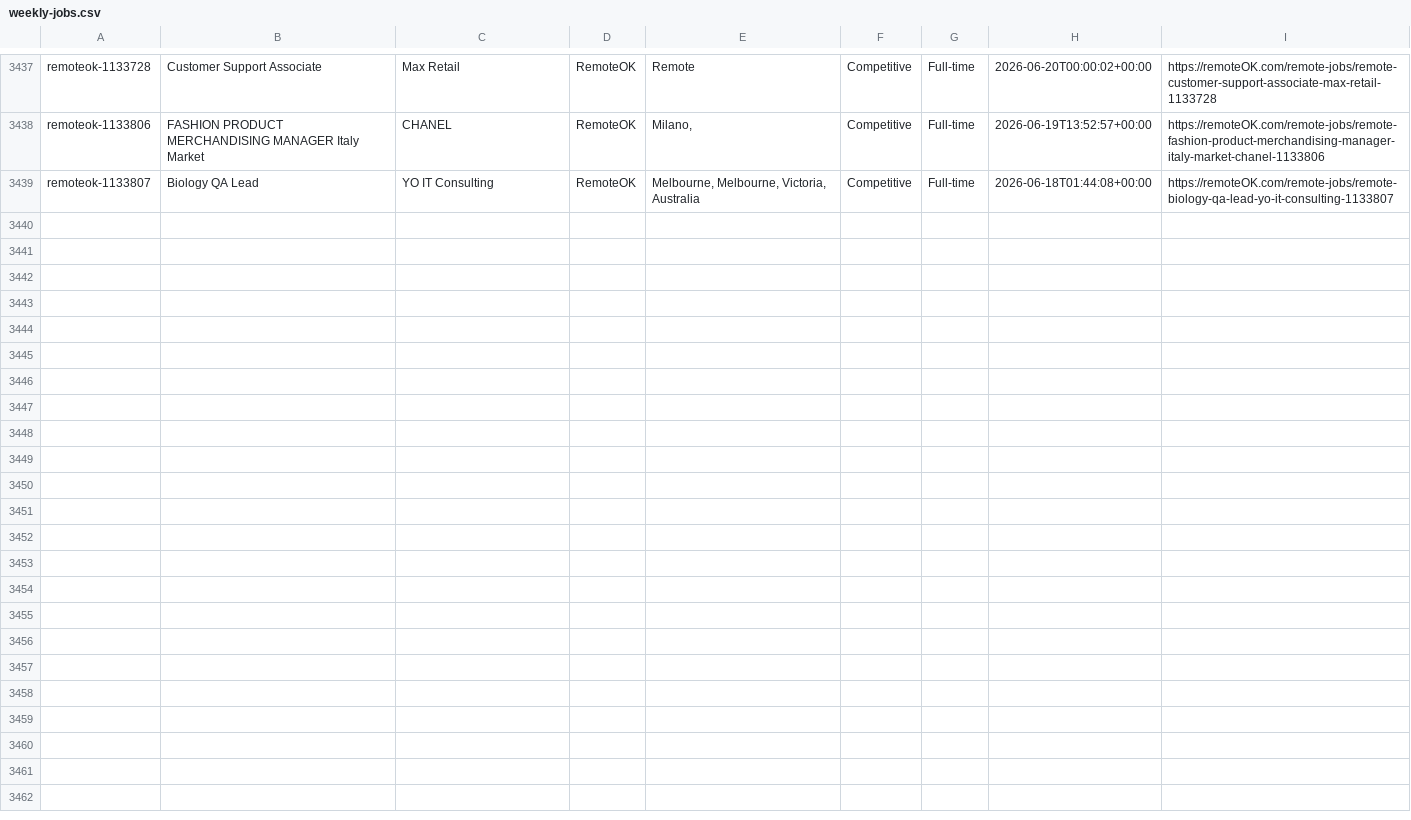
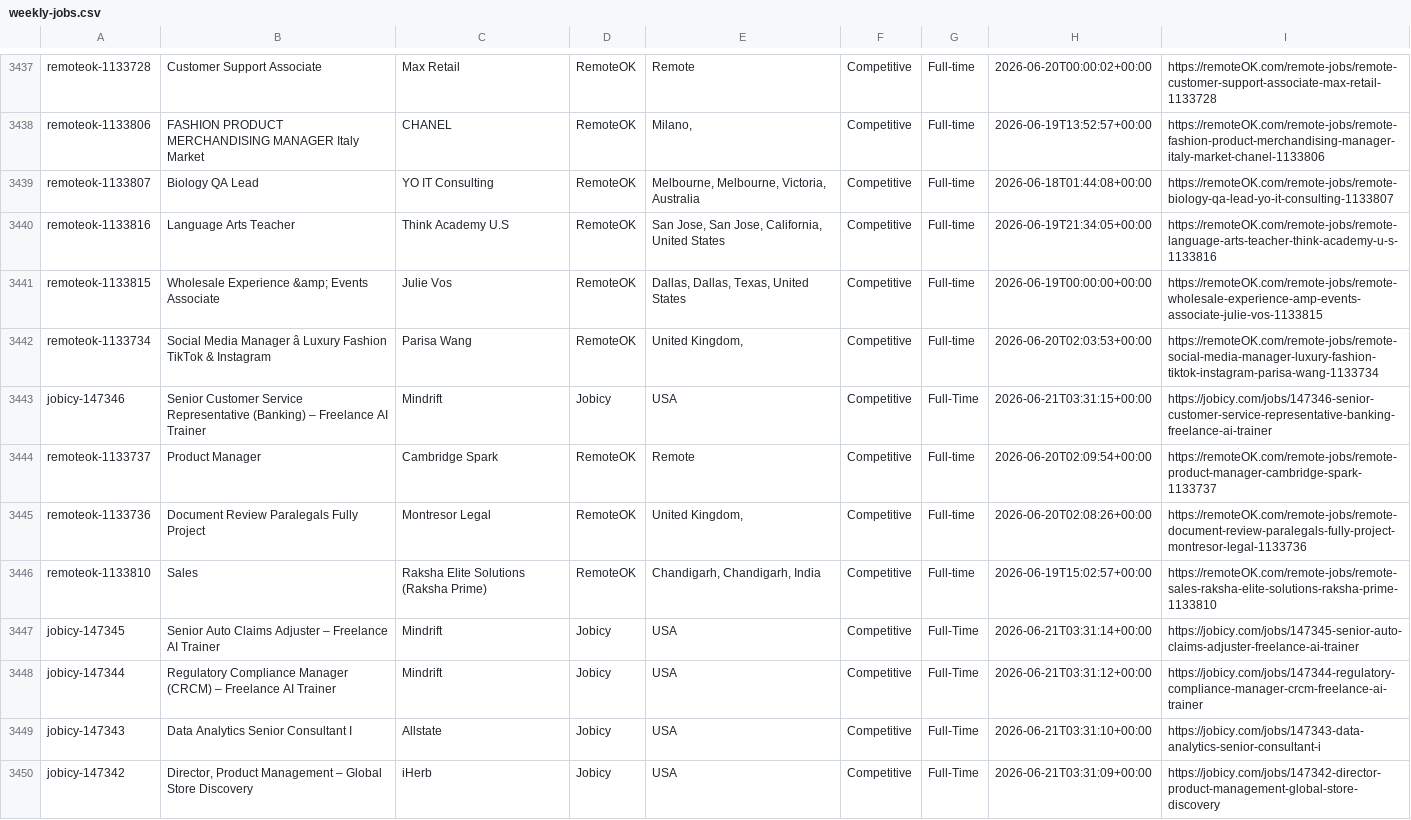
Before and after one commit to eyanbee/job-robot, a CSV file: weekly-jobs.csv, drawn as a sheet; only a part is shown, gaps mark what is left out; the diff covers the shown part only; the diff names each change by its address in the sheet, - before the commit and + after, or states it on an @@ line.

```diff
--- a/weekly-jobs.csv
+++ b/weekly-jobs.csv
+row 3440: remoteok-1133816 | Language Arts Teacher | Think Academy U.S | RemoteOK | San Jose, San Jose, California, United States | Competitive | Full-time | 2026-06-19T21:34:05+00:00 | https://remoteOK.com/remote-jobs/remote-language-arts-teacher-think-academy-u-s-1133816
+row 3441: remoteok-1133815 | Wholesale Experience &amp; Events Associate | Julie Vos | RemoteOK | Dallas, Dallas, Texas, United States | Competitive | Full-time | 2026-06-19T00:00:00+00:00 | https://remoteOK.com/remote-jobs/remote-wholesale-experience-amp-events-associate-julie-vos-1133815
+row 3442: remoteok-1133734 | Social Media Manager â Luxury Fashion TikTok & Instagram | Parisa Wang | RemoteOK | United Kingdom, | Competitive | Full-time | 2026-06-20T02:03:53+00:00 | https://remoteOK.com/remote-jobs/remote-social-media-manager-luxury-fashion-tiktok-instagram-parisa-wang-1133734
+row 3443: jobicy-147346 | Senior Customer Service Representative (Banking) – Freelance AI Trainer | Mindrift | Jobicy | USA | Competitive | Full-Time | 2026-06-21T03:31:15+00:00 | https://jobicy.com/jobs/147346-senior-customer-service-representative-banking-freelance-ai-trainer
+row 3444: remoteok-1133737 | Product Manager | Cambridge Spark | RemoteOK | Remote | Competitive | Full-time | 2026-06-20T02:09:54+00:00 | https://remoteOK.com/remote-jobs/remote-product-manager-cambridge-spark-1133737
+row 3445: remoteok-1133736 | Document Review Paralegals Fully Project | Montresor Legal | RemoteOK | United Kingdom, | Competitive | Full-time | 2026-06-20T02:08:26+00:00 | https://remoteOK.com/remote-jobs/remote-document-review-paralegals-fully-project-montresor-legal-1133736
+row 3446: remoteok-1133810 | Sales | Raksha Elite Solutions (Raksha Prime) | RemoteOK | Chandigarh, Chandigarh, India | Competitive | Full-time | 2026-06-19T15:02:57+00:00 | https://remoteOK.com/remote-jobs/remote-sales-raksha-elite-solutions-raksha-prime-1133810
+row 3447: jobicy-147345 | Senior Auto Claims Adjuster – Freelance AI Trainer | Mindrift | Jobicy | USA | Competitive | Full-Time | 2026-06-21T03:31:14+00:00 | https://jobicy.com/jobs/147345-senior-auto-claims-adjuster-freelance-ai-trainer
+row 3448: jobicy-147344 | Regulatory Compliance Manager (CRCM) – Freelance AI Trainer | Mindrift | Jobicy | USA | Competitive | Full-Time | 2026-06-21T03:31:12+00:00 | https://jobicy.com/jobs/147344-regulatory-compliance-manager-crcm-freelance-ai-trainer
+row 3449: jobicy-147343 | Data Analytics Senior Consultant I | Allstate | Jobicy | USA | Competitive | Full-Time | 2026-06-21T03:31:10+00:00 | https://jobicy.com/jobs/147343-data-analytics-senior-consultant-i
+row 3450: jobicy-147342 | Director, Product Management – Global Store Discovery | iHerb | Jobicy | USA | Competitive | Full-Time | 2026-06-21T03:31:09+00:00 | https://jobicy.com/jobs/147342-director-product-management-global-store-discovery
```
Also changed, not shown: 10 added rows elsewhere in this file, 1 other file.
